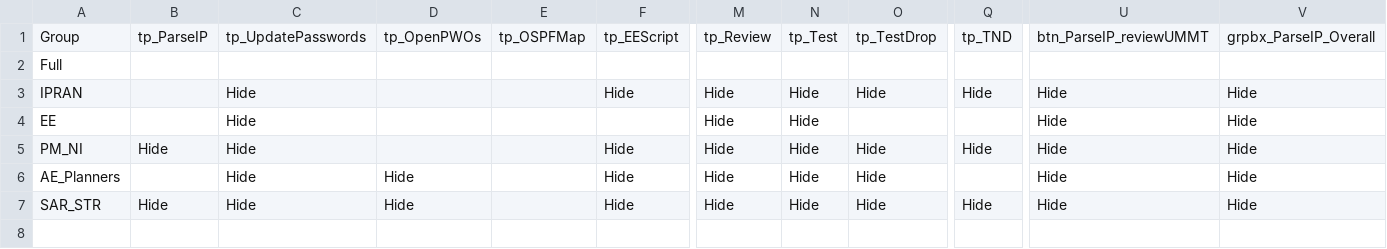
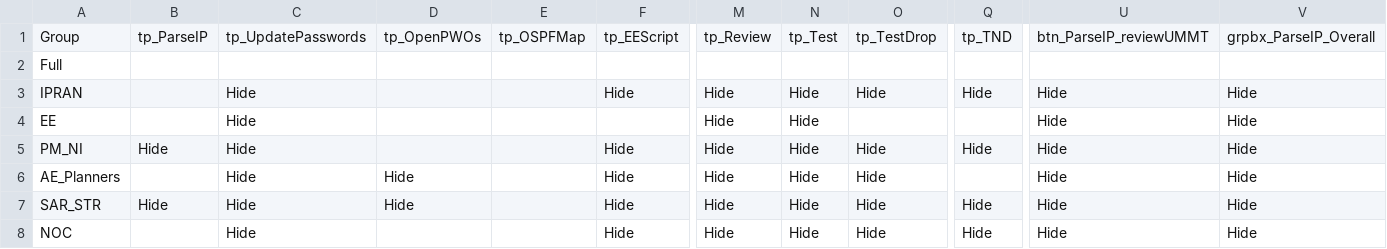
Before and after one commit to Ash-IPRANOps/Ash-IPRANOps.github.io, a CSV file: GAccess.csv, drawn as a sheet; only a part is shown, gaps mark what is left out; rows hold the shown columns only; the diff names each change by its address in the sheet, - before the commit and + after, or states it on an @@ line.

Commit message:
Update GAccess.csv

```diff
--- a/GAccess.csv
+++ b/GAccess.csv
+row 8: NOC |  | Hide |  |  | Hide | Hide | Hide | Hide | Hide | Hide | Hide
```
